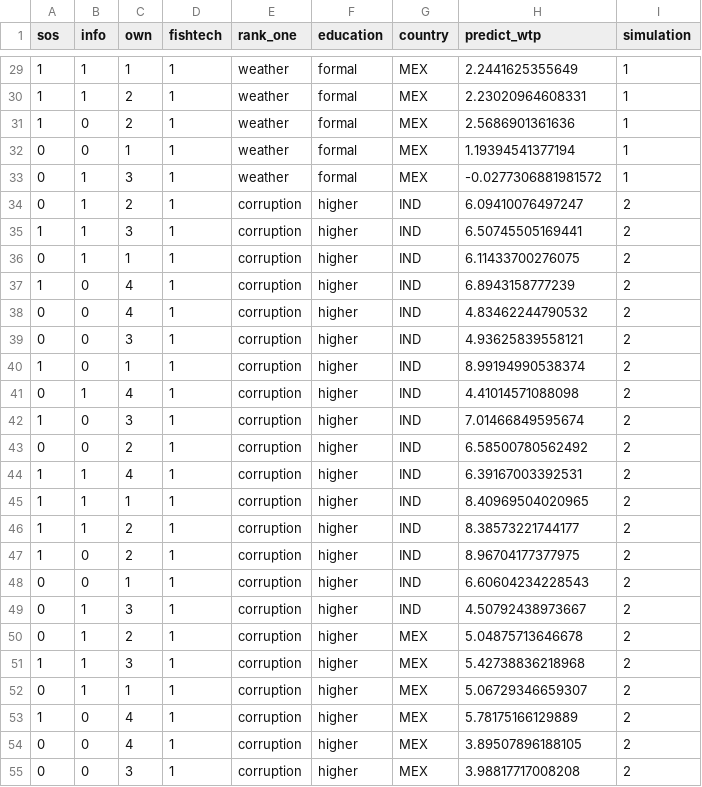
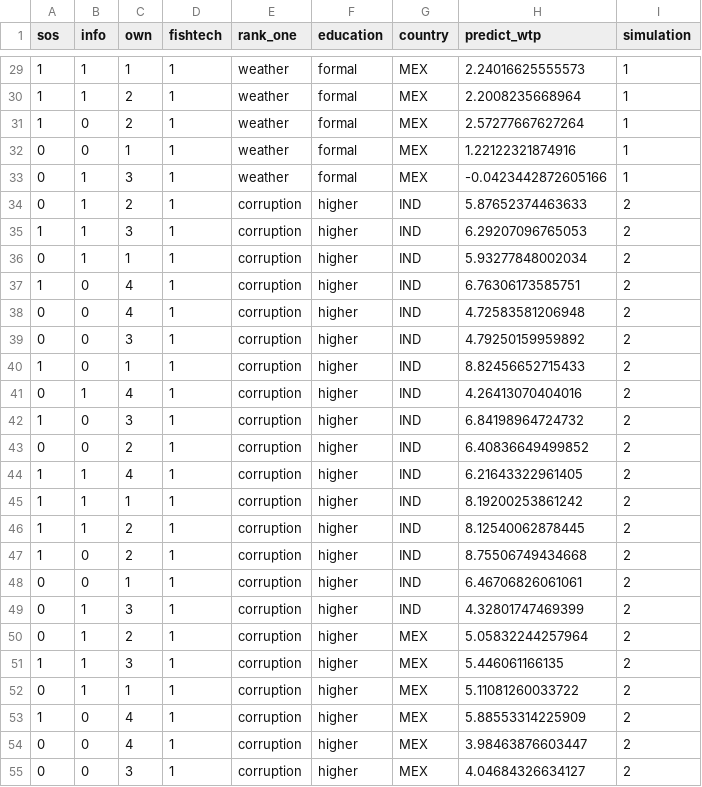
Before and after one commit to Panga-Watch/DRCE-Analysis, a CSV file: output/simulations_lm_14.csv, drawn as a sheet; only a part is shown, gaps mark what is left out; the diff covers the shown part only.

Commit message:
fixed fishtech variable and made dataframe with predictions for every possible combination of variables from lm15

```diff
--- a/output/simulations_lm_14.csv
+++ b/output/simulations_lm_14.csv
@@ -29,27 +29,27 @@
-1,1,"1",1,"weather","formal","MEX",2.2441625355649,1
-1,1,"2",1,"weather","formal","MEX",2.23020964608331,1
-1,0,"2",1,"weather","formal","MEX",2.5686901361636,1
-0,0,"1",1,"weather","formal","MEX",1.19394541377194,1
-0,1,"3",1,"weather","formal","MEX",-0.0277306881981572,1
-0,1,"2",1,"corruption","higher","IND",6.09410076497247,2
-1,1,"3",1,"corruption","higher","IND",6.50745505169441,2
-0,1,"1",1,"corruption","higher","IND",6.11433700276075,2
-1,0,"4",1,"corruption","higher","IND",6.8943158777239,2
-0,0,"4",1,"corruption","higher","IND",4.83462244790532,2
-0,0,"3",1,"corruption","higher","IND",4.93625839558121,2
-1,0,"1",1,"corruption","higher","IND",8.99194990538374,2
-0,1,"4",1,"corruption","higher","IND",4.41014571088098,2
-1,0,"3",1,"corruption","higher","IND",7.01466849595674,2
-0,0,"2",1,"corruption","higher","IND",6.58500780562492,2
-1,1,"4",1,"corruption","higher","IND",6.39167003392531,2
-1,1,"1",1,"corruption","higher","IND",8.40969504020965,2
-1,1,"2",1,"corruption","higher","IND",8.38573221744177,2
-1,0,"2",1,"corruption","higher","IND",8.96704177377975,2
-0,0,"1",1,"corruption","higher","IND",6.60604234228543,2
-0,1,"3",1,"corruption","higher","IND",4.50792438973667,2
-0,1,"2",1,"corruption","higher","MEX",5.04875713646678,2
-1,1,"3",1,"corruption","higher","MEX",5.42738836218968,2
-0,1,"1",1,"corruption","higher","MEX",5.06729346659307,2
-1,0,"4",1,"corruption","higher","MEX",5.78175166129889,2
-0,0,"4",1,"corruption","higher","MEX",3.89507896188105,2
-0,0,"3",1,"corruption","higher","MEX",3.98817717008208,2
+1,1,"1",1,"weather","formal","MEX",2.24016625555573,1
+1,1,"2",1,"weather","formal","MEX",2.2008235668964,1
+1,0,"2",1,"weather","formal","MEX",2.57277667627264,1
+0,0,"1",1,"weather","formal","MEX",1.22122321874916,1
+0,1,"3",1,"weather","formal","MEX",-0.0423442872605166,1
+0,1,"2",1,"corruption","higher","IND",5.87652374463633,2
+1,1,"3",1,"corruption","higher","IND",6.29207096765053,2
+0,1,"1",1,"corruption","higher","IND",5.93277848002034,2
+1,0,"4",1,"corruption","higher","IND",6.76306173585751,2
+0,0,"4",1,"corruption","higher","IND",4.72583581206948,2
+0,0,"3",1,"corruption","higher","IND",4.79250159959892,2
+1,0,"1",1,"corruption","higher","IND",8.82456652715433,2
+0,1,"4",1,"corruption","higher","IND",4.26413070404016,2
+1,0,"3",1,"corruption","higher","IND",6.84198964724732,2
+0,0,"2",1,"corruption","higher","IND",6.40836649499852,2
+1,1,"4",1,"corruption","higher","IND",6.21643322961405,2
+1,1,"1",1,"corruption","higher","IND",8.19200253861242,2
+1,1,"2",1,"corruption","higher","IND",8.12540062878445,2
+1,0,"2",1,"corruption","higher","IND",8.75506749434668,2
+0,0,"1",1,"corruption","higher","IND",6.46706826061061,2
+0,1,"3",1,"corruption","higher","IND",4.32801747469399,2
+0,1,"2",1,"corruption","higher","MEX",5.05832244257964,2
+1,1,"3",1,"corruption","higher","MEX",5.446061166135,2
+0,1,"1",1,"corruption","higher","MEX",5.11081260033722,2
+1,0,"4",1,"corruption","higher","MEX",5.88553314225909,2
+0,0,"4",1,"corruption","higher","MEX",3.98463876603447,2
+0,0,"3",1,"corruption","higher","MEX",4.04684326634127,2
```
Also changed, not shown: 37 edited cells elsewhere in this file, output/best_worst_scenarios_models.csv, output/simulations_lm_15.csv, 5 other files.
